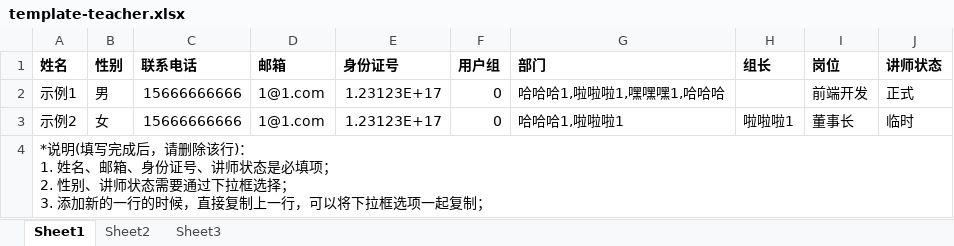
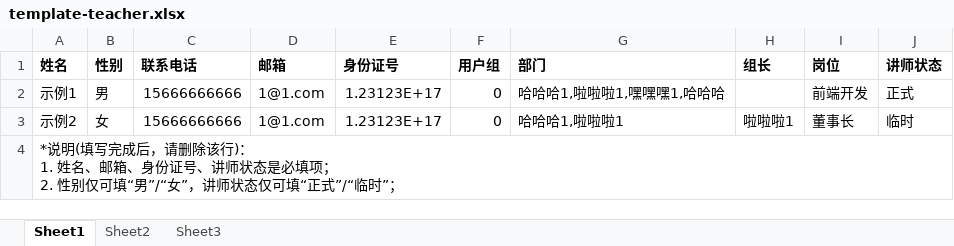
Before and after one commit to ddgotyou/nanjingmetro, an Excel workbook: code/frontend/web/public/template/template-teacher.xlsx, sheet Sheet1, drawn as a sheet; values as stored, in another font and other column widths than the file's, no borders; ↵ is a line break in a cell; the diff names each change by its address in the sheet, - before the commit and + after, or states it on an @@ line.

```diff
--- a/code/frontend/web/public/template/template-teacher.xlsx (sheet Sheet1)
+++ b/code/frontend/web/public/template/template-teacher.xlsx (sheet Sheet1)
-A4 (姓名): …2. 性别、讲师状态需要通过下拉框选择； ↵ 3. 添加新的一行的时候，直接复制上一行，可以将下拉框选项一起复制；
+A4 (姓名): …2. 性别仅可填“男”/“女”，讲师状态仅可填“正式”/“临时”；
```
Also changed, not shown: 15 other files.
